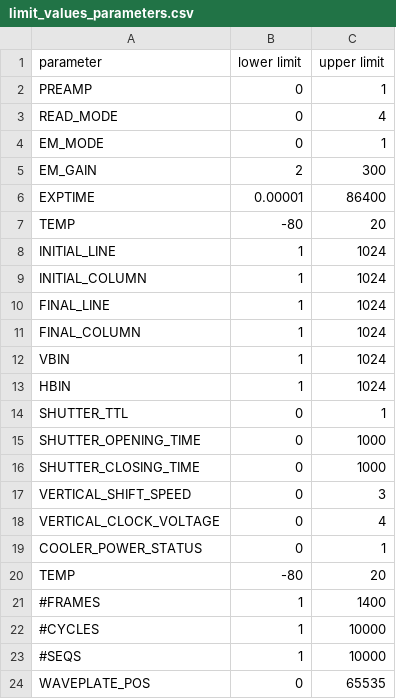
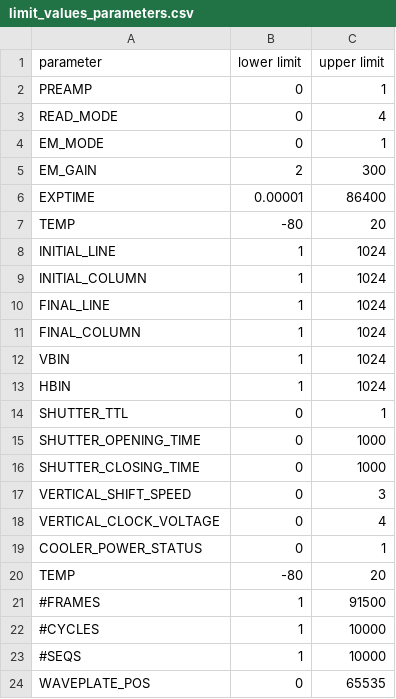
Before and after one commit to dev-LNA/S4ACS, a CSV file: S4ACS/S4ACS files/cam_parameters/limit_values_parameters.csv, drawn as a sheet.

Commit message:
adding the #frames table

```diff
--- a/S4ACS/S4ACS files/cam_parameters/limit_values_parameters.csv
+++ b/S4ACS/S4ACS files/cam_parameters/limit_values_parameters.csv
@@ -20,3 +20,3 @@ COOLER_POWER_STATUS,0,1
 TEMP,-80,20
-#FRAMES,1,1400
+#FRAMES,1,91500
 #CYCLES,1,10000
```
Also changed, not shown: 4 other files.
